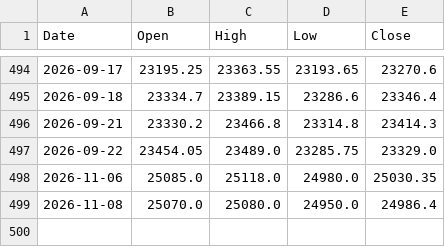
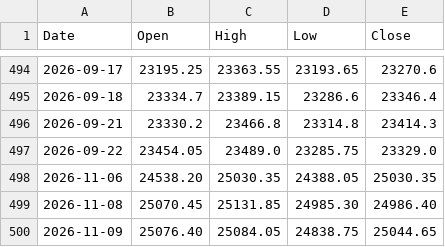
Before and after one commit to pankagsaini/volatility-lab, a CSV file: Volatility Lab/data/nifty_daily.csv, drawn as a sheet; only a part is shown, gaps mark what is left out.

```diff
--- a/Volatility Lab/data/nifty_daily.csv
+++ b/Volatility Lab/data/nifty_daily.csv
@@ -497,3 +497,4 @@ Date,Open,High,Low,Close
 2026-09-22,23454.05,23489.0,23285.75,23329.0
-2026-11-06,25085.0,25118.0,24980.0,25030.35
-2026-11-08,25070.0,25080.0,24950.0,24986.4
+2026-11-06,24538.20,25030.35,24388.05,25030.35
+2026-11-08,25070.45,25131.85,24985.30,24986.40
+2026-11-09,25076.40,25084.05,24838.75,25044.65
```
Also changed, not shown: Volatility Lab/data/banknifty_one_year.csv, Volatility Lab/data/nifty_one_year.csv, 17 other files.
